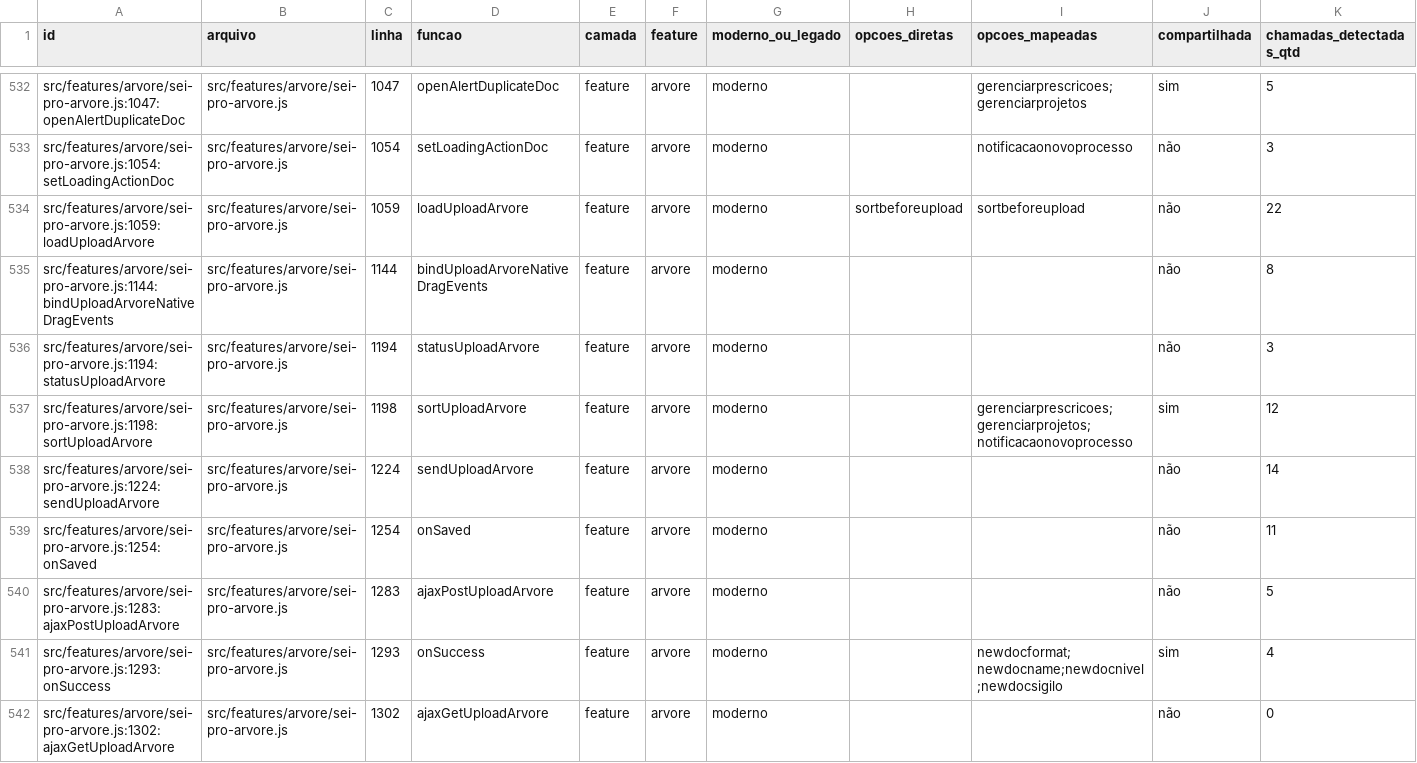
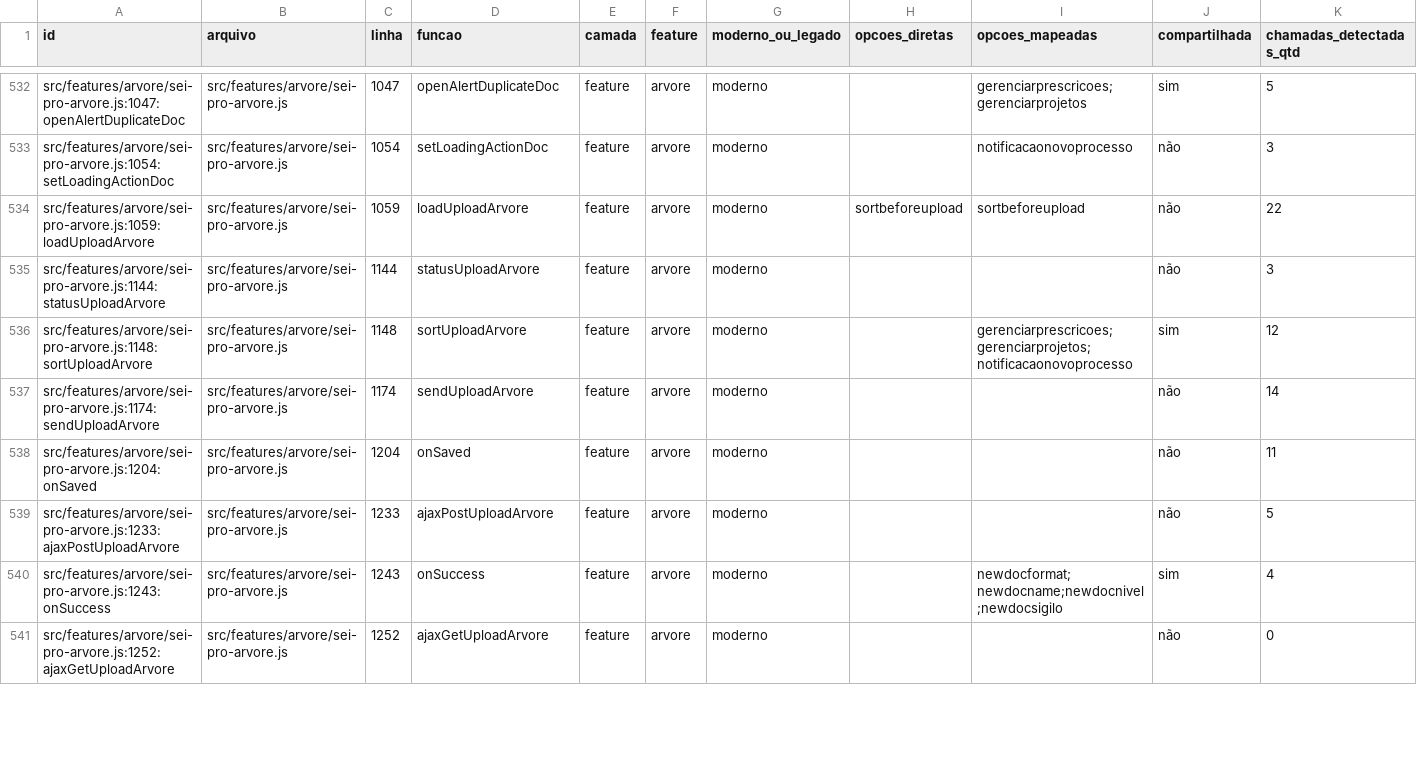
Before and after one commit to SEI-Pro/sei-pro, a CSV file: docs/mapping-funcoes-configuracoes/funcoes.csv, drawn as a sheet; only a part is shown, gaps mark what is left out; the diff covers the shown part only.

Commit message:
refactor(arvore): corrigir duplicata da ponte de upload [sei-pro-prf-loop]

```diff
--- a/docs/mapping-funcoes-configuracoes/funcoes.csv
+++ b/docs/mapping-funcoes-configuracoes/funcoes.csv
@@ -534,9 +534,8 @@ src/features/arvore/sei-pro-arvore.js:1054:setLoadingActionDoc,src/features/arvo
 src/features/arvore/sei-pro-arvore.js:1059:loadUploadArvore,src/features/arvore/sei-pro-arvore.js,1059,loadUploadArvore,feature,arvore,moderno,sortbeforeupload,sortbeforeupload,não,22
-src/features/arvore/sei-pro-arvore.js:1144:bindUploadArvoreNativeDragEvents,src/features/arvore/sei-pro-arvore.js,1144,bindUploadArvoreNativeDragEvents,feature,arvore,moderno,,,não,8
-src/features/arvore/sei-pro-arvore.js:1194:statusUploadArvore,src/features/arvore/sei-pro-arvore.js,1194,statusUploadArvore,feature,arvore,moderno,,,não,3
-src/features/arvore/sei-pro-arvore.js:1198:sortUploadArvore,src/features/arvore/sei-pro-arvore.js,1198,sortUploadArvore,feature,arvore,moderno,,gerenciarprescricoes;gerenciarprojetos;notificacaonovoprocesso,sim,12
-src/features/arvore/sei-pro-arvore.js:1224:sendUploadArvore,src/features/arvore/sei-pro-arvore.js,1224,sendUploadArvore,feature,arvore,moderno,,,não,14
-src/features/arvore/sei-pro-arvore.js:1254:onSaved,src/features/arvore/sei-pro-arvore.js,1254,onSaved,feature,arvore,moderno,,,não,11
-src/features/arvore/sei-pro-arvore.js:1283:ajaxPostUploadArvore,src/features/arvore/sei-pro-arvore.js,1283,ajaxPostUploadArvore,feature,arvore,moderno,,,não,5
-src/features/arvore/sei-pro-arvore.js:1293:onSuccess,src/features/arvore/sei-pro-arvore.js,1293,onSuccess,feature,arvore,moderno,,newdocformat;newdocname;newdocnivel;newdocsigilo,sim,4
-src/features/arvore/sei-pro-arvore.js:1302:ajaxGetUploadArvore,src/features/arvore/sei-pro-arvore.js,1302,ajaxGetUploadArvore,feature,arvore,moderno,,,não,0
+src/features/arvore/sei-pro-arvore.js:1144:statusUploadArvore,src/features/arvore/sei-pro-arvore.js,1144,statusUploadArvore,feature,arvore,moderno,,,não,3
+src/features/arvore/sei-pro-arvore.js:1148:sortUploadArvore,src/features/arvore/sei-pro-arvore.js,1148,sortUploadArvore,feature,arvore,moderno,,gerenciarprescricoes;gerenciarprojetos;notificacaonovoprocesso,sim,12
+src/features/arvore/sei-pro-arvore.js:1174:sendUploadArvore,src/features/arvore/sei-pro-arvore.js,1174,sendUploadArvore,feature,arvore,moderno,,,não,14
+src/features/arvore/sei-pro-arvore.js:1204:onSaved,src/features/arvore/sei-pro-arvore.js,1204,onSaved,feature,arvore,moderno,,,não,11
+src/features/arvore/sei-pro-arvore.js:1233:ajaxPostUploadArvore,src/features/arvore/sei-pro-arvore.js,1233,ajaxPostUploadArvore,feature,arvore,moderno,,,não,5
+src/features/arvore/sei-pro-arvore.js:1243:onSuccess,src/features/arvore/sei-pro-arvore.js,1243,onSuccess,feature,arvore,moderno,,newdocformat;newdocname;newdocnivel;newdocsigilo,sim,4
+src/features/arvore/sei-pro-arvore.js:1252:ajaxGetUploadArvore,src/features/arvore/sei-pro-arvore.js,1252,ajaxGetUploadArvore,feature,arvore,moderno,,,não,0
```
Also changed, not shown: 137 edited cells elsewhere in this file, docs/mapping-funcoes-configuracoes/opcoes_funcoes.csv, 7 other files.
